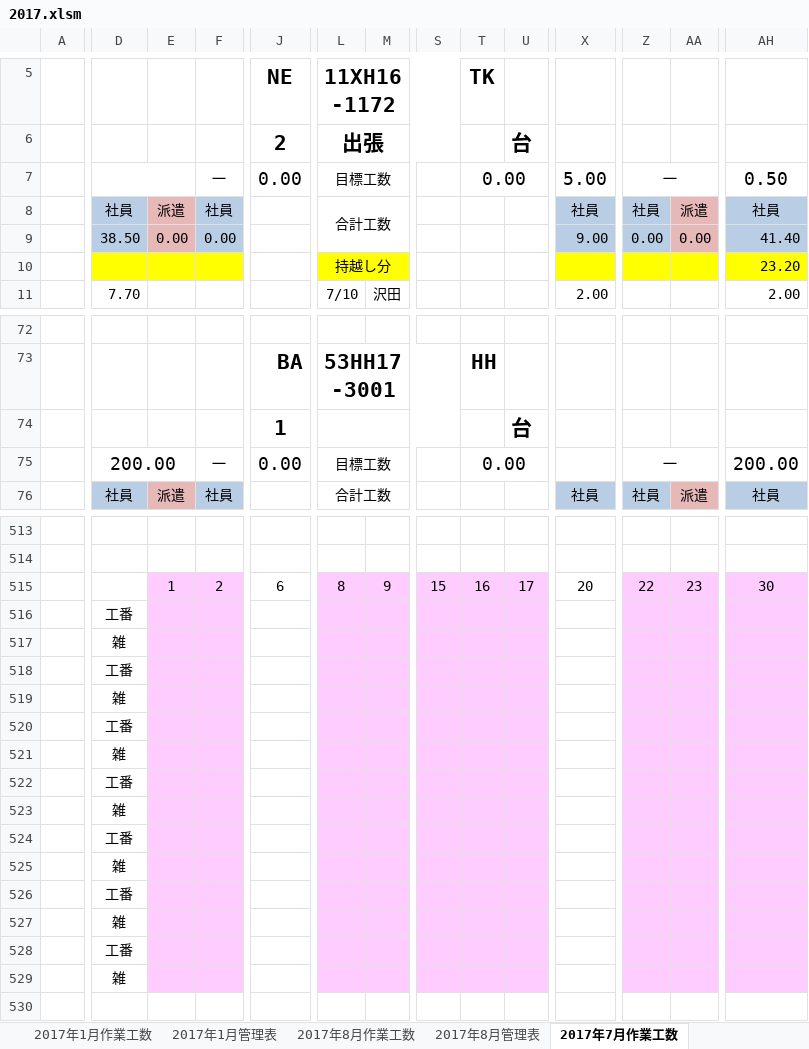
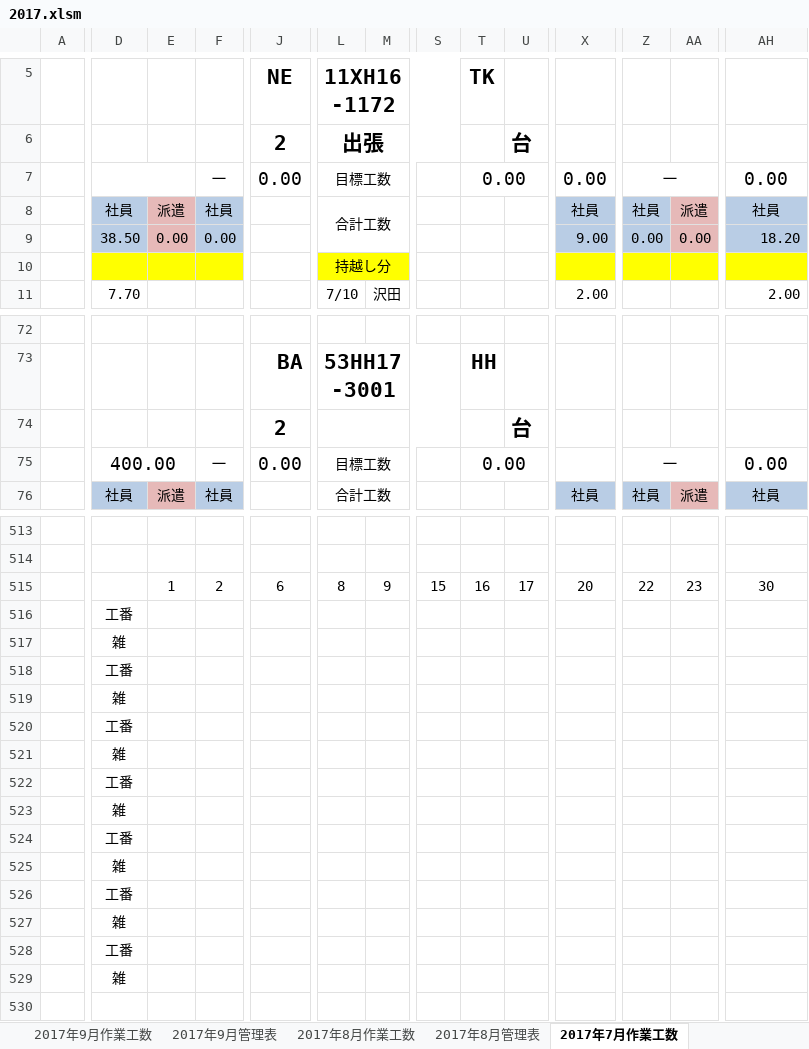
Before and after one commit to kanzaki-jun/master, an Excel workbook: 2017.xlsm, sheet 2017年7月作業工数, drawn as a sheet; only a part is shown, gaps mark what is left out; values as stored, in another font and other column widths than the file's, no borders; charts and pictures not drawn; the diff covers the shown part only; the diff names each change by its address in the sheet, - before the commit and + after, or states it on an @@ line.

```diff
--- a/2017.xlsm (sheet 2017年7月作業工数)
+++ b/2017.xlsm (sheet 2017年7月作業工数)
-sheet tab: 2017年1月作業工数
-sheet tab: 2017年1月管理表
+sheet tab: 2017年9月作業工数
+sheet tab: 2017年9月管理表
-X7: 5.00
+X7: 0.00
-AH7: 0.50
+AH7: 0.00
-AH9: 41.40
+AH9: 18.20
-AH10: 23.20
+AH10: (empty)
-J74 (NE): 1
+J74 (NE): 2
-D75: 200.00
+D75: 400.00
-AH75: 200.00
+AH75: 0.00
-E515:F529 fill: #FFCCFF
+E515:F529 fill: none
-L515:M529 fill: #FFCCFF
+L515:M529 fill: none
-S515:U529 fill: #FFCCFF
+S515:U529 fill: none
-Z515:AA529 fill: #FFCCFF
+Z515:AA529 fill: none
-AH515:AH529 fill: #FFCCFF
+AH515:AH529 fill: none
```
Also changed, not shown: 13 edited cells and cell formats elsewhere in this sheet, sheet 2017年8月作業工数, sheet 2017年8月管理表, sheet リスト, sheet （原紙）作業工数, sheet 2017年7月管理表, sheet メイン, other sheet tabs, formulas that keep their value, charts or pictures, 伊藤工数表.xlsx, 行平工数表.xlsx, 4 other files.
